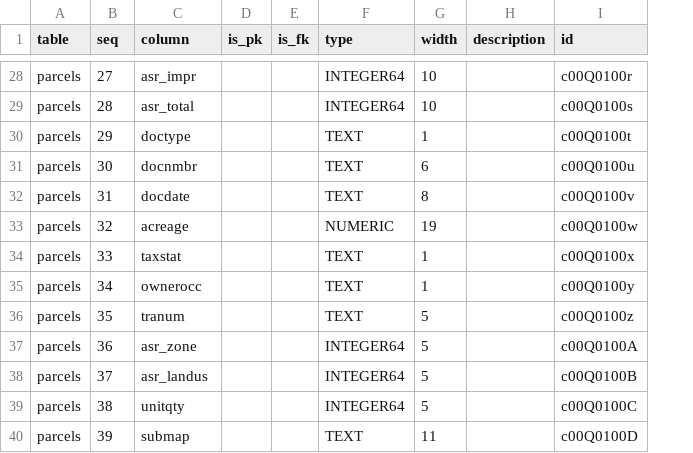
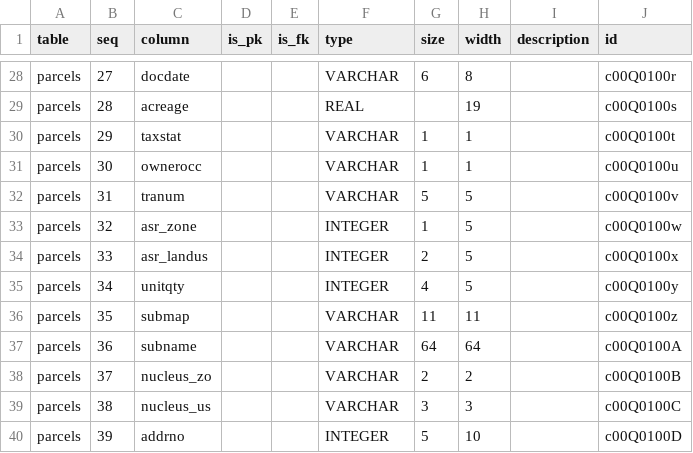
Before and after one commit to sandiegodata/sangis.org, a CSV file: parcels-orig/meta/schema.csv, drawn as a sheet; only a part is shown, gaps mark what is left out; addresses are those after the commit; the diff covers the shown part only; the diff names each change by its address in the sheet, - before the commit and + after, or states it on an @@ line.

```diff
--- a/parcels-orig/meta/schema.csv
+++ b/parcels-orig/meta/schema.csv
+column G (size), rows 28-40: 6 |  | 1 | 1 | 5 | 1 | 2 | 4 | 11 | 64 | 2 | 3 | 5
-C28 (column): asr_impr
+C28 (column): docdate
-F28 (type): INTEGER64
+F28 (type): VARCHAR
-H28 (width): 10
+H28 (width): 8
-C29 (column): asr_total
+C29 (column): acreage
-F29 (type): INTEGER64
+F29 (type): REAL
-H29 (width): 10
+H29 (width): 19
-C30 (column): doctype
+C30 (column): taxstat
-F30:F32 (type): TEXT
+F30:F32 (type): VARCHAR
-C31 (column): docnmbr
+C31 (column): ownerocc
-H31 (width): 6
+H31 (width): 1
-C32 (column): docdate
+C32 (column): tranum
-H32 (width): 8
+H32 (width): 5
-C33 (column): acreage
+C33 (column): asr_zone
-F33 (type): NUMERIC
+F33 (type): INTEGER
-H33 (width): 19
+H33 (width): 5
-C34 (column): taxstat
+C34 (column): asr_landus
-F34:F35 (type): TEXT
+F34:F35 (type): INTEGER
-H34:H35 (width): 1
+H34:H35 (width): 5
-C35 (column): ownerocc
+C35 (column): unitqty
-C36 (column): tranum
+C36 (column): submap
-F36 (type): TEXT
+F36 (type): VARCHAR
-H36 (width): 5
+H36 (width): 11
-C37 (column): asr_zone
+C37 (column): subname
-F37:F39 (type): INTEGER64
+F37:F39 (type): VARCHAR
-H37 (width): 5
+H37 (width): 64
-C38 (column): asr_landus
+C38 (column): nucleus_zo
-H38 (width): 5
+H38 (width): 2
-C39 (column): unitqty
+C39 (column): nucleus_us
-H39 (width): 5
+H39 (width): 3
-C40 (column): submap
+C40 (column): addrno
-F40 (type): TEXT
+F40 (type): INTEGER
-H40 (width): 11
+H40 (width): 10
```
Also changed, not shown: 119 edited cells elsewhere in this file, jurisdiction-orig/meta/schema.csv, 5 other files.
